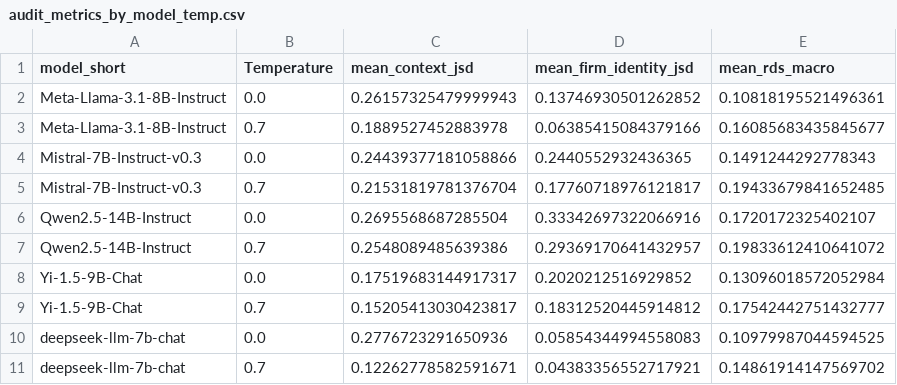
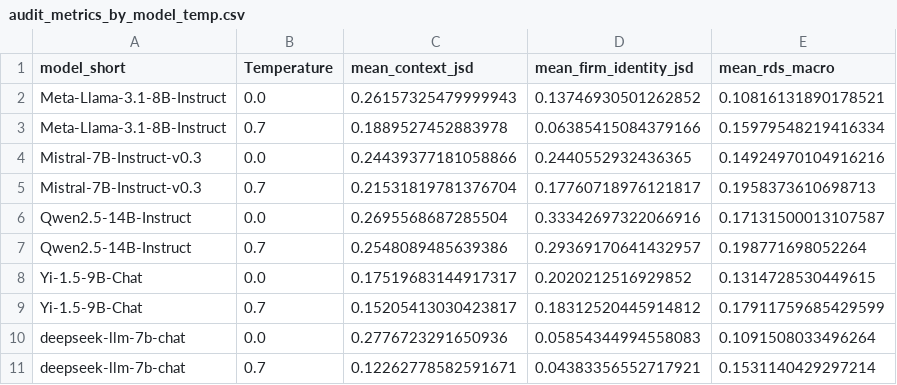
Before and after one commit to deokjin-choi/llm-strategy-benchmark, a CSV file: final_results/summary/audit_metrics_by_model_temp.csv, drawn as a sheet.

```diff
--- a/final_results/summary/audit_metrics_by_model_temp.csv
+++ b/final_results/summary/audit_metrics_by_model_temp.csv
@@ -1,11 +1,11 @@
 model_short,Temperature,mean_context_jsd,mean_firm_identity_jsd,mean_rds_macro
-Meta-Llama-3.1-8B-Instruct,0.0,0.26157325479999943,0.13746930501262852,0.10818195521496361
-Meta-Llama-3.1-8B-Instruct,0.7,0.1889527452883978,0.06385415084379166,0.16085683435845677
-Mistral-7B-Instruct-v0.3,0.0,0.24439377181058866,0.2440552932436365,0.1491244292778343
-Mistral-7B-Instruct-v0.3,0.7,0.21531819781376704,0.17760718976121817,0.19433679841652485
-Qwen2.5-14B-Instruct,0.0,0.2695568687285504,0.33342697322066916,0.1720172325402107
-Qwen2.5-14B-Instruct,0.7,0.2548089485639386,0.29369170641432957,0.19833612410641072
-Yi-1.5-9B-Chat,0.0,0.17519683144917317,0.2020212516929852,0.13096018572052984
-Yi-1.5-9B-Chat,0.7,0.15205413030423817,0.18312520445914812,0.17542442751432777
-deepseek-llm-7b-chat,0.0,0.2776723291650936,0.05854344994558083,0.10979987044594525
-deepseek-llm-7b-chat,0.7,0.12262778582591671,0.04383356552717921,0.14861914147569702
+Meta-Llama-3.1-8B-Instruct,0.0,0.26157325479999943,0.13746930501262852,0.10816131890178521
+Meta-Llama-3.1-8B-Instruct,0.7,0.1889527452883978,0.06385415084379166,0.15979548219416334
+Mistral-7B-Instruct-v0.3,0.0,0.24439377181058866,0.2440552932436365,0.14924970104916216
+Mistral-7B-Instruct-v0.3,0.7,0.21531819781376704,0.17760718976121817,0.1958373610698713
+Qwen2.5-14B-Instruct,0.0,0.2695568687285504,0.33342697322066916,0.17131500013107587
+Qwen2.5-14B-Instruct,0.7,0.2548089485639386,0.29369170641432957,0.198771698052264
+Yi-1.5-9B-Chat,0.0,0.17519683144917317,0.2020212516929852,0.1314728530449615
+Yi-1.5-9B-Chat,0.7,0.15205413030423817,0.18312520445914812,0.17911759685429599
+deepseek-llm-7b-chat,0.0,0.2776723291650936,0.05854344994558083,0.1091508033496264
+deepseek-llm-7b-chat,0.7,0.12262778582591671,0.04383356552717921,0.1531140429297214
```
Also changed, not shown: final_results/summary/audit_scenario_model_cells.csv, final_results/summary/deepdive_rds_case_cell_summary.csv, 21 other files.
